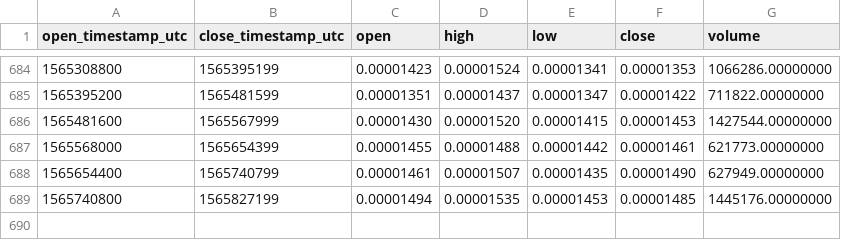
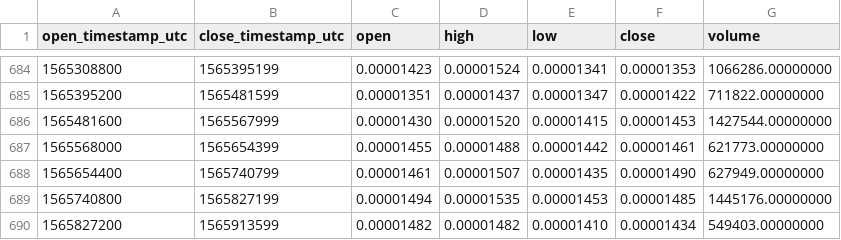
Before and after one commit to cryptobigbro/binance-KNCBTC, a CSV file: binance-KNCBTC-1d.csv, drawn as a sheet; only a part is shown, gaps mark what is left out.

Commit message:
Update OHLCV data.

```diff
--- a/binance-KNCBTC-1d.csv
+++ b/binance-KNCBTC-1d.csv
@@ -689 +689,2 @@ open_timestamp_utc,close_timestamp_utc,open,high,low,close,volume
 1565740800,1565827199,0.00001494,0.00001535,0.00001453,0.00001485,1445176.00000000
+1565827200,1565913599,0.00001482,0.00001482,0.00001410,0.00001434,549403.00000000
```
Also changed, not shown: 1 other file.
